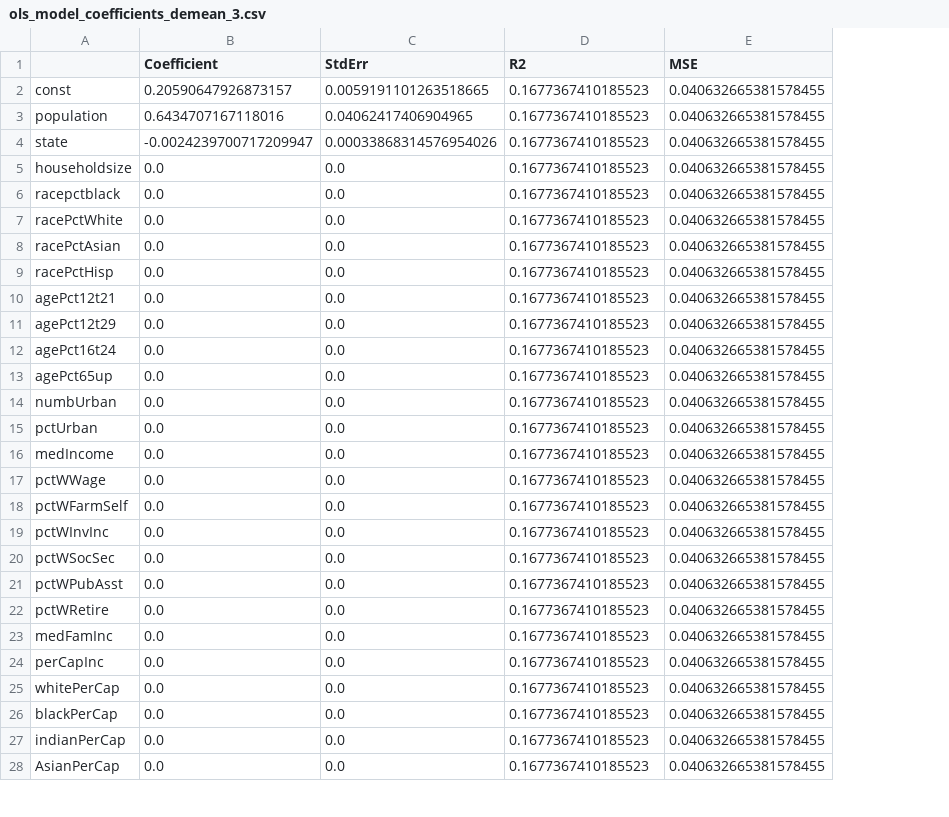
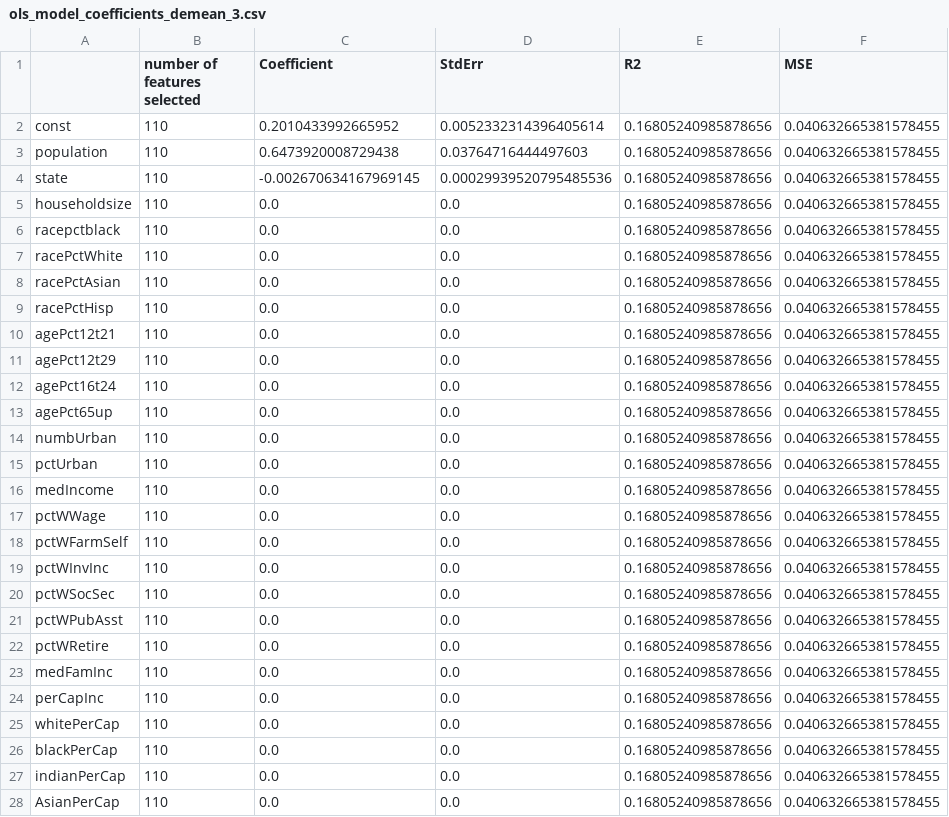
Before and after one commit to anjalisarawgi/fragility_of_sparsity_review, a CSV file: results/original/ols_model_coefficients_demean_3.csv, drawn as a sheet; only a part is shown; addresses are those after the commit; the diff covers the shown part only; the diff names each change by its address in the sheet, - before the commit and + after, or states it on an @@ line.

```diff
--- a/results/original/ols_model_coefficients_demean_3.csv
+++ b/results/original/ols_model_coefficients_demean_3.csv
+column B (number of features selected), rows 2-28: all 110
-C2 (Coefficient): 0.20590647926873157
+C2 (Coefficient): 0.2010433992665952
-D2 (StdErr): 0.0059191101263518665
+D2 (StdErr): 0.0052332314396405614
-E2:E28 (R2): 0.1677367410185523
+E2:E28 (R2): 0.16805240985878656
-C3 (Coefficient): 0.6434707167118016
+C3 (Coefficient): 0.6473920008729438
-D3 (StdErr): 0.04062417406904965
+D3 (StdErr): 0.03764716444497603
-C4 (Coefficient): -0.0024239700717209947
+C4 (Coefficient): -0.002670634167969145
-D4 (StdErr): 0.00033868314576954026
+D4 (StdErr): 0.00029939520795485536
```
Also changed, not shown: 83 edited cells elsewhere in this file, results/close_to_n/ols_model_coefficients_demean_3.csv, 6 other files.
